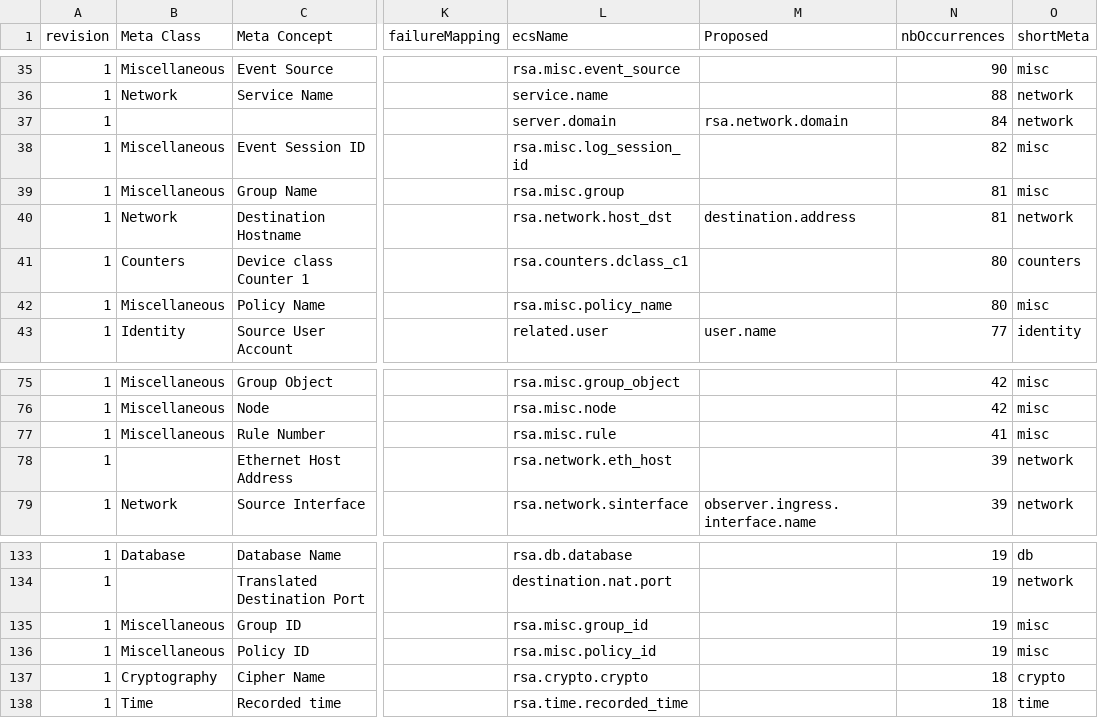
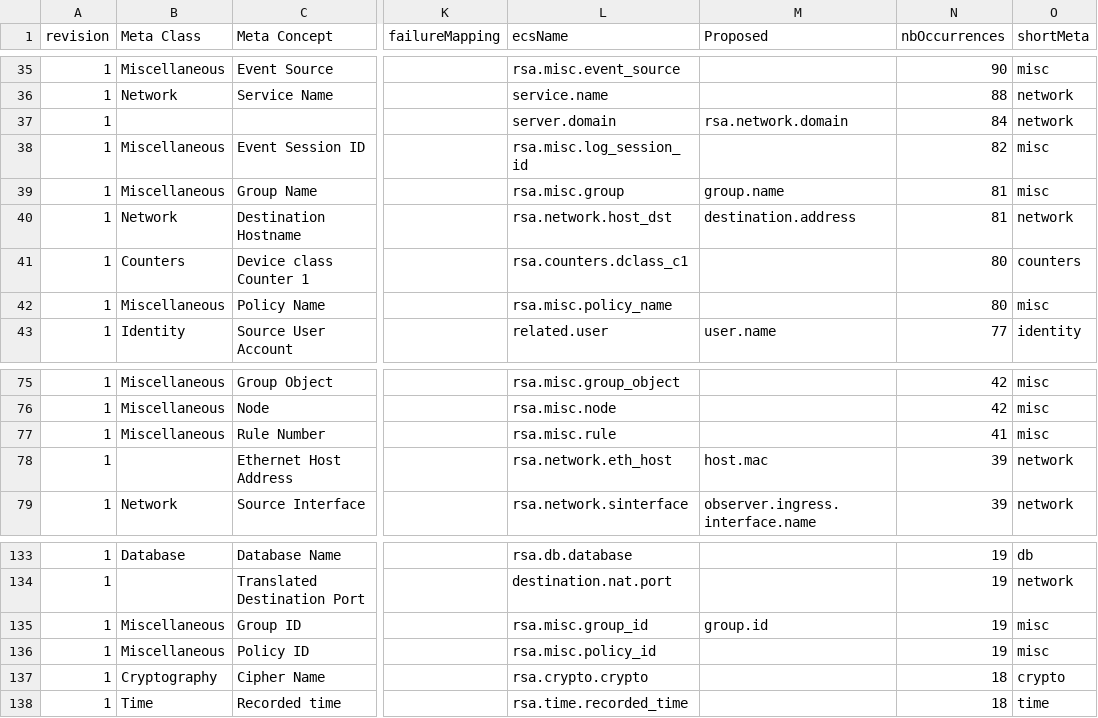
Before and after one commit to adriansr/nwdevice2filebeat, a CSV file: ecs-mappings.csv, drawn as a sheet; only a part is shown, gaps mark what is left out; the diff names each change by its address in the sheet, - before the commit and + after, or states it on an @@ line.

```diff
--- a/ecs-mappings.csv
+++ b/ecs-mappings.csv
-M39 (Proposed): (empty)
+M39 (Proposed): group.name
-M78 (Proposed): (empty)
+M78 (Proposed): host.mac
-M135 (Proposed): (empty)
+M135 (Proposed): group.id
```
Also changed, not shown: fields-merge.csv, 3 other files.
